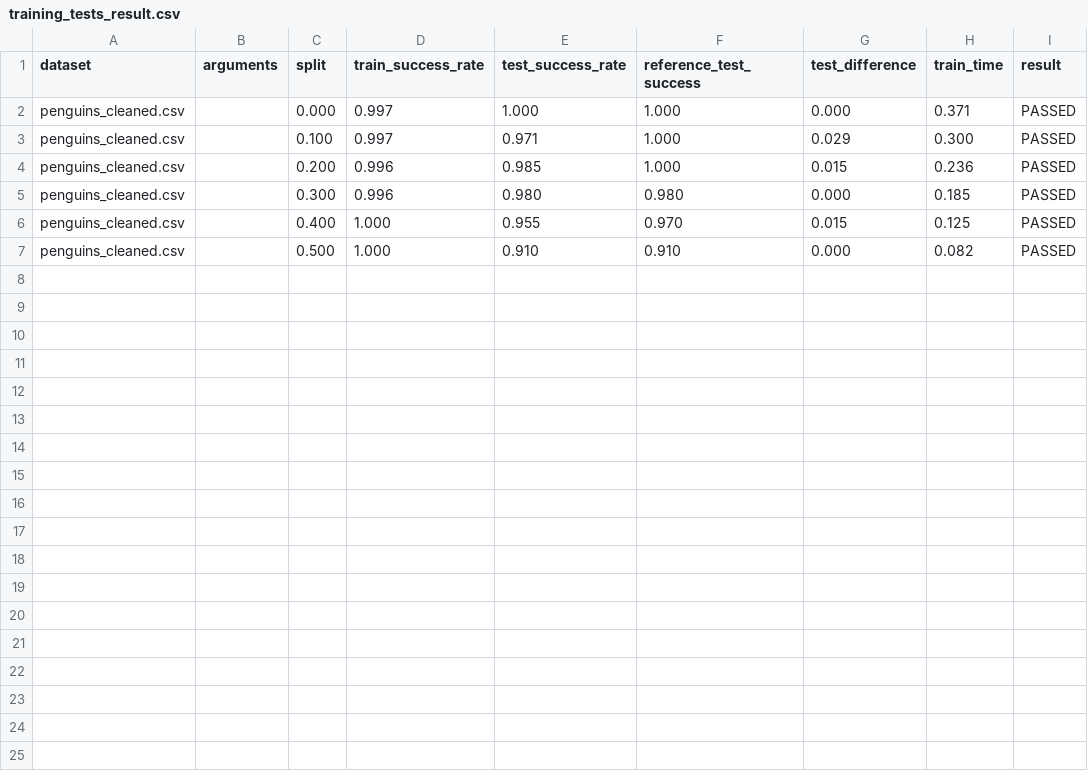
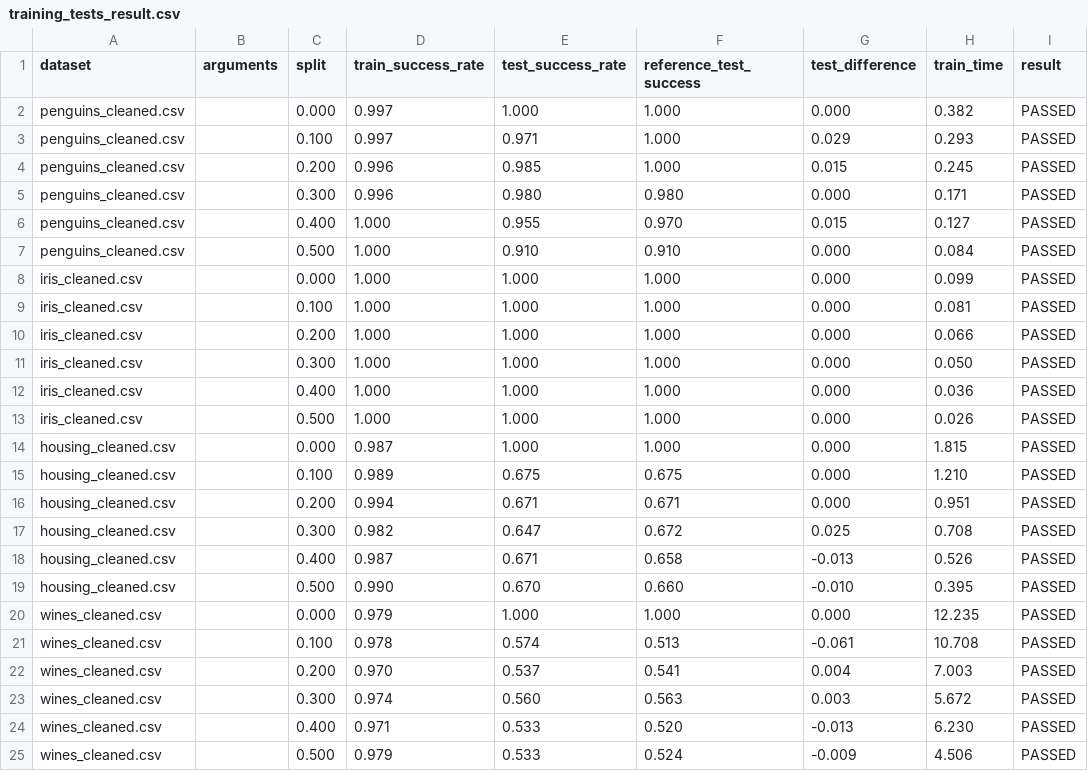
Before and after one commit to xmihol00/FLP, a CSV file: proj1/training_tests_result.csv, drawn as a sheet.

Commit message:
main-tests finalized

```diff
--- a/proj1/training_tests_result.csv
+++ b/proj1/training_tests_result.csv
@@ -1,7 +1,25 @@
 dataset,arguments,split,train_success_rate,test_success_rate,reference_test_success,test_difference,train_time,result
-penguins_cleaned.csv,, 0.000, 0.997, 1.000, 1.000, 0.000, 0.371,PASSED
-penguins_cleaned.csv,, 0.100, 0.997, 0.971, 1.000, 0.029, 0.300,PASSED
-penguins_cleaned.csv,, 0.200, 0.996, 0.985, 1.000, 0.015, 0.236,PASSED
-penguins_cleaned.csv,, 0.300, 0.996, 0.980, 0.980, 0.000, 0.185,PASSED
-penguins_cleaned.csv,, 0.400, 1.000, 0.955, 0.970, 0.015, 0.125,PASSED
-penguins_cleaned.csv,, 0.500, 1.000, 0.910, 0.910, 0.000, 0.082,PASSED
+penguins_cleaned.csv,, 0.000, 0.997, 1.000, 1.000, 0.000, 0.382,PASSED
+penguins_cleaned.csv,, 0.100, 0.997, 0.971, 1.000, 0.029, 0.293,PASSED
+penguins_cleaned.csv,, 0.200, 0.996, 0.985, 1.000, 0.015, 0.245,PASSED
+penguins_cleaned.csv,, 0.300, 0.996, 0.980, 0.980, 0.000, 0.171,PASSED
+penguins_cleaned.csv,, 0.400, 1.000, 0.955, 0.970, 0.015, 0.127,PASSED
+penguins_cleaned.csv,, 0.500, 1.000, 0.910, 0.910, 0.000, 0.084,PASSED
+    iris_cleaned.csv,, 0.000, 1.000, 1.000, 1.000, 0.000, 0.099,PASSED
+    iris_cleaned.csv,, 0.100, 1.000, 1.000, 1.000, 0.000, 0.081,PASSED
+    iris_cleaned.csv,, 0.200, 1.000, 1.000, 1.000, 0.000, 0.066,PASSED
+    iris_cleaned.csv,, 0.300, 1.000, 1.000, 1.000, 0.000, 0.050,PASSED
+    iris_cleaned.csv,, 0.400, 1.000, 1.000, 1.000, 0.000, 0.036,PASSED
+    iris_cleaned.csv,, 0.500, 1.000, 1.000, 1.000, 0.000, 0.026,PASSED
+ housing_cleaned.csv,, 0.000, 0.987, 1.000, 1.000, 0.000, 1.815,PASSED
+ housing_cleaned.csv,, 0.100, 0.989, 0.675, 0.675, 0.000, 1.210,PASSED
+ housing_cleaned.csv,, 0.200, 0.994, 0.671, 0.671, 0.000, 0.951,PASSED
+ housing_cleaned.csv,, 0.300, 0.982, 0.647, 0.672, 0.025, 0.708,PASSED
+ housing_cleaned.csv,, 0.400, 0.987, 0.671, 0.658,-0.013, 0.526,PASSED
+ housing_cleaned.csv,, 0.500, 0.990, 0.670, 0.660,-0.010, 0.395,PASSED
+   wines_cleaned.csv,, 0.000, 0.979, 1.000, 1.000, 0.000, 12.235,PASSED
+   wines_cleaned.csv,, 0.100, 0.978, 0.574, 0.513,-0.061, 10.708,PASSED
+   wines_cleaned.csv,, 0.200, 0.970, 0.537, 0.541, 0.004, 7.003,PASSED
+   wines_cleaned.csv,, 0.300, 0.974, 0.560, 0.563, 0.003, 5.672,PASSED
+   wines_cleaned.csv,, 0.400, 0.971, 0.533, 0.520,-0.013, 6.230,PASSED
+   wines_cleaned.csv,, 0.500, 0.979, 0.533, 0.524,-0.009, 4.506,PASSED
```
Also changed, not shown: 4 other files.
